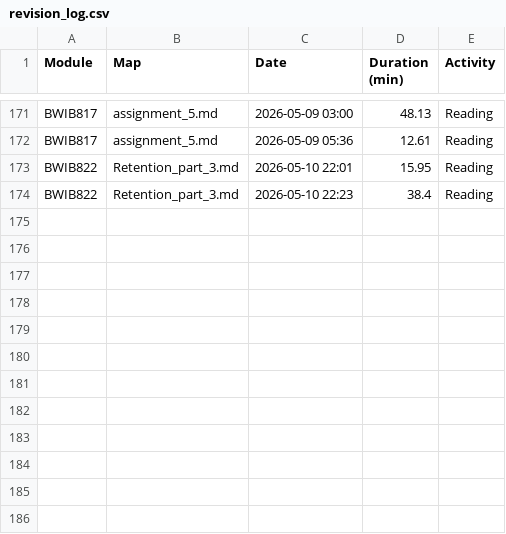
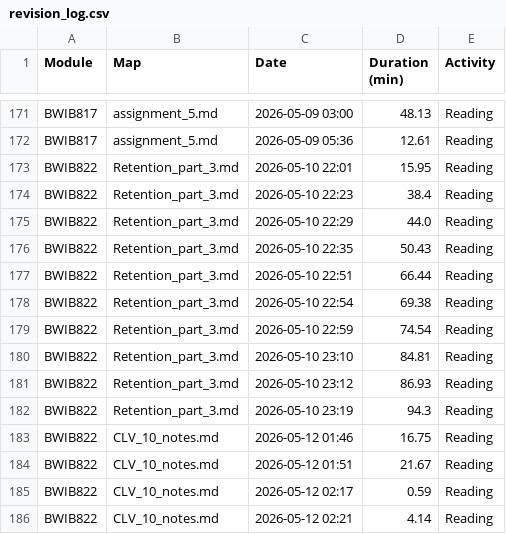
Before and after one commit to TafaraBean/OptiSystem, a CSV file: OptiSystem_Data/revision_log.csv, drawn as a sheet; only a part is shown, gaps mark what is left out.

```diff
--- a/OptiSystem_Data/revision_log.csv
+++ b/OptiSystem_Data/revision_log.csv
@@ -174 +174,13 @@ BWIB822,Retention_part_3.md,2026-05-10 22:01,15.95,Reading
 BWIB822,Retention_part_3.md,2026-05-10 22:23,38.4,Reading
+BWIB822,Retention_part_3.md,2026-05-10 22:29,44.0,Reading
+BWIB822,Retention_part_3.md,2026-05-10 22:35,50.43,Reading
+BWIB822,Retention_part_3.md,2026-05-10 22:51,66.44,Reading
+BWIB822,Retention_part_3.md,2026-05-10 22:54,69.38,Reading
+BWIB822,Retention_part_3.md,2026-05-10 22:59,74.54,Reading
+BWIB822,Retention_part_3.md,2026-05-10 23:10,84.81,Reading
+BWIB822,Retention_part_3.md,2026-05-10 23:12,86.93,Reading
+BWIB822,Retention_part_3.md,2026-05-10 23:19,94.3,Reading
+BWIB822,CLV_10_notes.md,2026-05-12 01:46,16.75,Reading
+BWIB822,CLV_10_notes.md,2026-05-12 01:51,21.67,Reading
+BWIB822,CLV_10_notes.md,2026-05-12 02:17,0.59,Reading
+BWIB822,CLV_10_notes.md,2026-05-12 02:21,4.14,Reading
```
Also changed, not shown: 16 other files.
